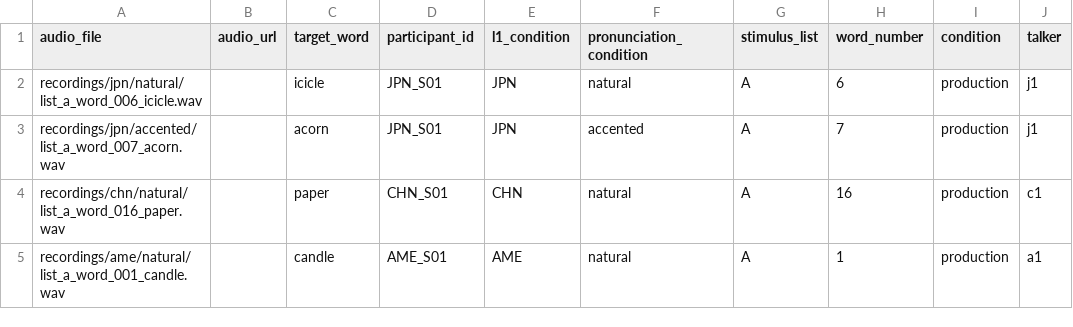
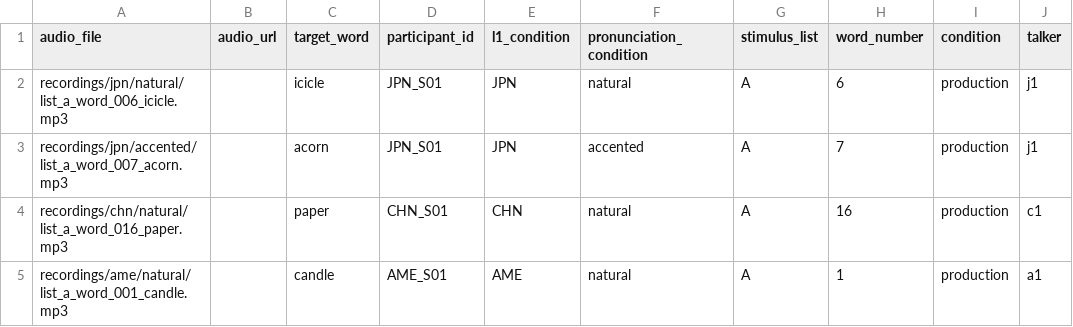
Before and after one commit to Ryuya-dot-com/AccentednessComprehensibility, a CSV file: remote_manifest_template.csv, drawn as a sheet; only a part is shown; the diff names each change by its address in the sheet, - before the commit and + after, or states it on an @@ line.

```diff
--- a/remote_manifest_template.csv
+++ b/remote_manifest_template.csv
-A2 (audio_file): recordings/jpn/natural/list_a_word_006_icicle.wav
+A2 (audio_file): recordings/jpn/natural/list_a_word_006_icicle.mp3
-A3 (audio_file): recordings/jpn/accented/list_a_word_007_acorn.wav
+A3 (audio_file): recordings/jpn/accented/list_a_word_007_acorn.mp3
-A4 (audio_file): recordings/chn/natural/list_a_word_016_paper.wav
+A4 (audio_file): recordings/chn/natural/list_a_word_016_paper.mp3
-A5 (audio_file): recordings/ame/natural/list_a_word_001_candle.wav
+A5 (audio_file): recordings/ame/natural/list_a_word_001_candle.mp3
```
Also changed, not shown: manifest_template.csv, practice_manifest.csv, 35 other files.
